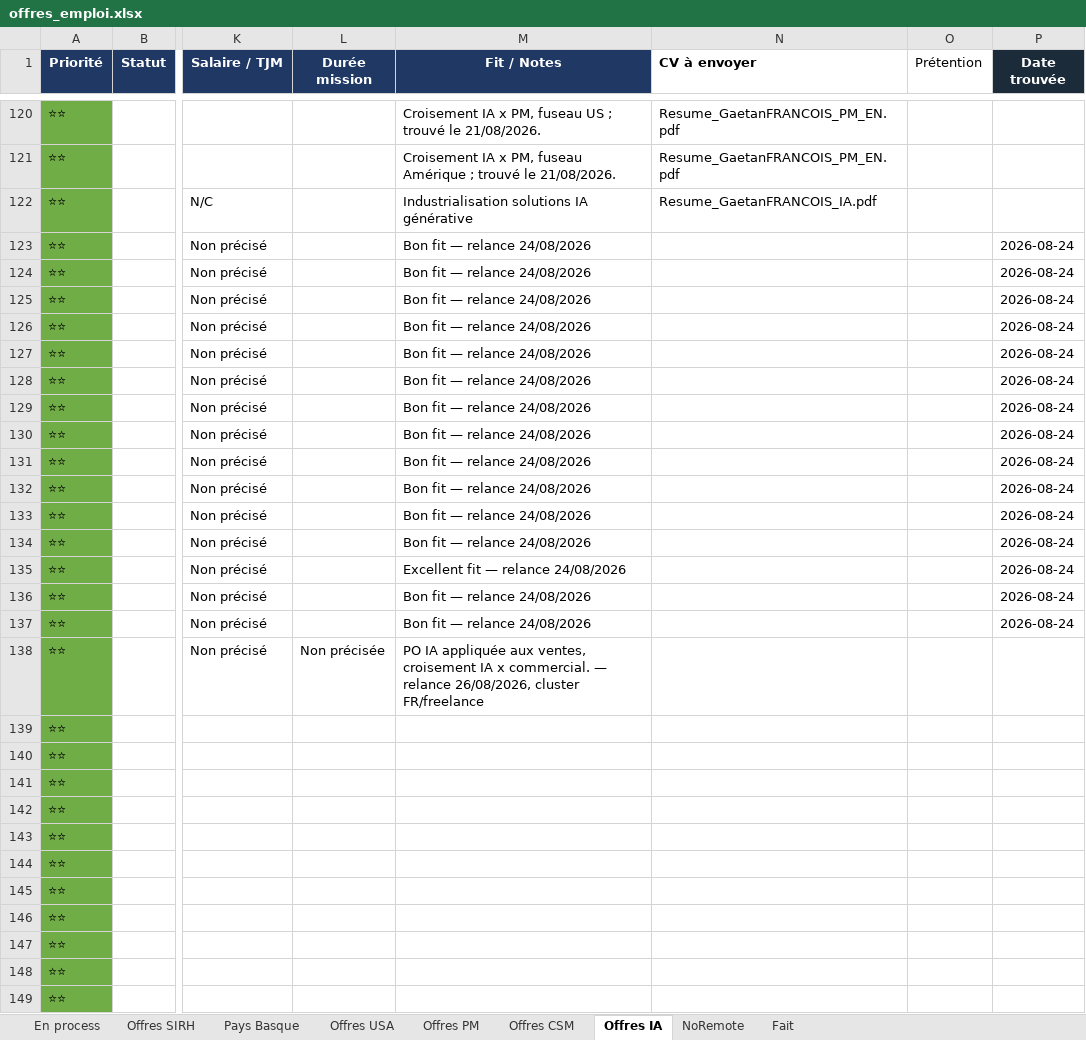
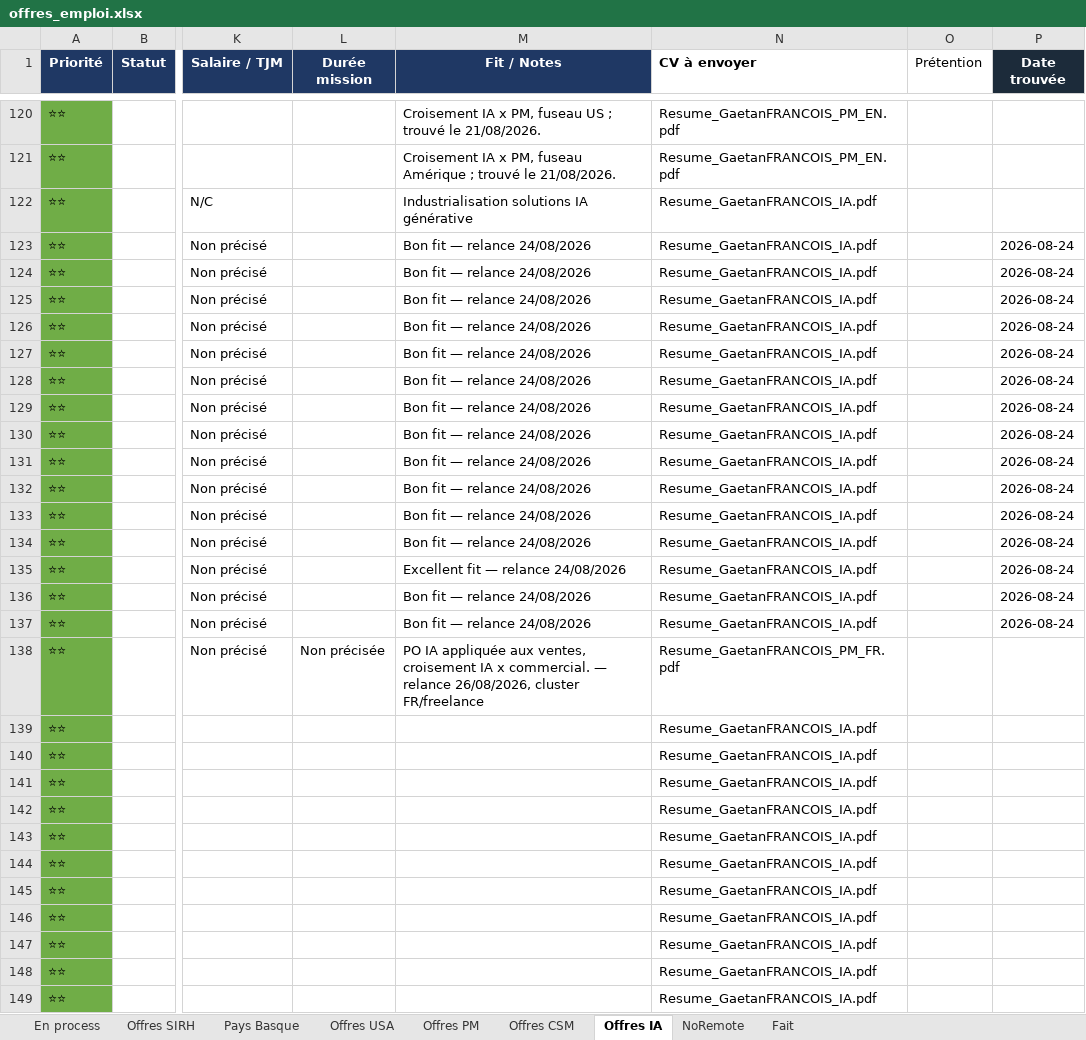
Before and after one commit to MisterZogs/recherche-taf, an Excel workbook: offres_emploi.xlsx, sheet Offres IA, drawn as a sheet; only a part is shown, gaps mark what is left out; values as stored, in another font and other column widths than the file's, no borders; the diff covers the shown part only; the diff names each change by its address in the sheet, - before the commit and + after, or states it on an @@ line.

```diff
--- a/offres_emploi.xlsx (sheet Offres IA)
+++ b/offres_emploi.xlsx (sheet Offres IA)
-N123:N137 (CV à envoyer): (empty)
+N123:N137 (CV à envoyer): Resume_GaetanFRANCOIS_IA.pdf
-N138 (CV à envoyer): (empty)
+N138 (CV à envoyer): Resume_GaetanFRANCOIS_PM_FR.pdf
-N139:N149 (CV à envoyer): (empty)
+N139:N149 (CV à envoyer): Resume_GaetanFRANCOIS_IA.pdf
```
Also changed, not shown: 34 edited cells elsewhere in this sheet, sheet Offres SIRH, sheet Offres CSM, sheet Offres USA, sheet Pays Basque, sheet Offres PM, hidden cells.
